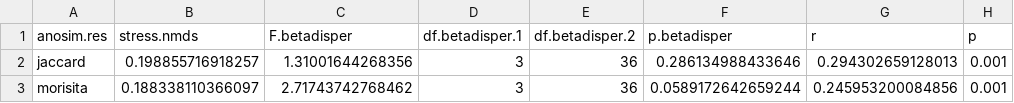
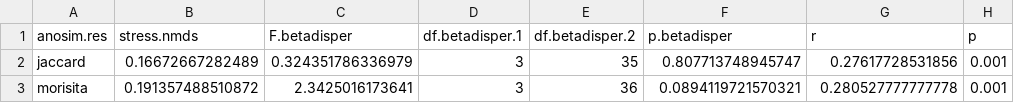
Before and after one commit to eabowman/Bowmanetal-EctomycorrhizalFireStudy-Arizona, a CSV file: results/comm_comp_anosim_res.csv, drawn as a sheet.

```diff
--- a/results/comm_comp_anosim_res.csv
+++ b/results/comm_comp_anosim_res.csv
@@ -1,3 +1,3 @@
 "anosim.res","stress.nmds","F.betadisper","df.betadisper.1","df.betadisper.2","p.betadisper","r","p"
-"jaccard",0.198855716918257,1.31001644268356,3,36,0.286134988433646,0.294302659128013,0.001
-"morisita",0.188338110366097,2.71743742768462,3,36,0.0589172642659244,0.245953200084856,0.001
+"jaccard",0.16672667282489,0.324351786336979,3,35,0.807713748945747,0.27617728531856,0.001
+"morisita",0.191357488510872,2.3425016173641,3,36,0.0894119721570321,0.280527777777778,0.001
```
Also changed, not shown: results/comm_comp_permanova_res.csv, 2 other files.
